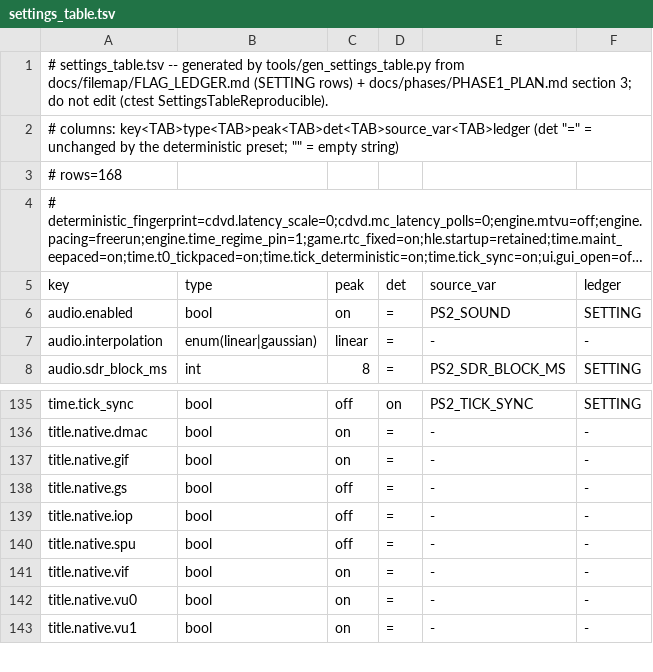
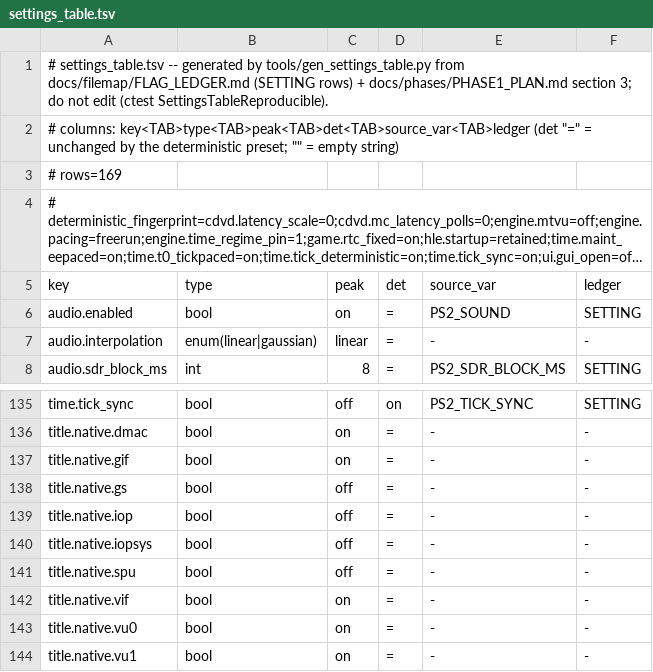
Before and after one commit to menaman123/NativeEE, a TSV file: docs/filemap/settings_table.tsv, drawn as a sheet; only a part is shown, gaps mark what is left out; long unchanged cells end in …; the diff names each change by its address in the sheet, - before the commit and + after, or states it on an @@ line.

Commit message:
feat(iop): the per-function seam of a recompiled IOP module (iop_recompiler --seam, abi/host_app/iop_seam.h) + title.native.iopsys
Every function of a --seam module is emitted as a static recompiled body plus the iop_func_<addr>
wrapper every JAL site, JR/JALR (iop_resolve), thread entry, RPC handler and timer/DMA callback reaches:
iop_seam::Call(iop_fn_slots[k], body, ctx) runs the native host body installed in the function's slot
or the recompiled one -- same IopContext, same IOP RAM, same guest stack. One slot per function =
the hot-swap surface a module is ported one function at a time on, the recompiled body the fallback
and the oracle; the two counters per slot are the census. iop_seam::trace / import_trace (bound by
IopAbiSurface::BindSeamTrace) see every guest call and every import entry/exit: the call-stream oracle.

Config title.native.iopsys (bool, default off, fingerprinted; settings table/schema regenerated,
PHASE1_PLAN row): the title installs its native IOP bodies under it.

```diff
--- a/docs/filemap/settings_table.tsv
+++ b/docs/filemap/settings_table.tsv
-A3 (key): # rows=168
+A3 (key): # rows=169
+row 140: title.native.iopsys | bool | off | = | - | -
```
Also changed, not shown: 12 other files.
